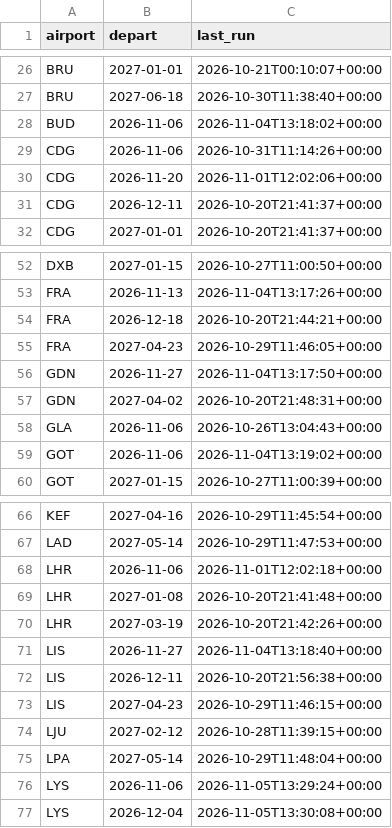
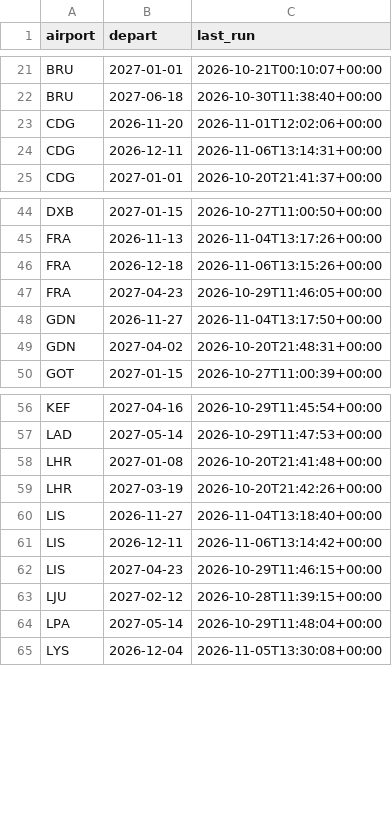
Before and after one commit to clombion/kiz-radar, a CSV file: pipeline/fare_jobs.csv, drawn as a sheet; only a part is shown, gaps mark what is left out; the diff covers the shown part only.

```diff
--- a/pipeline/fare_jobs.csv
+++ b/pipeline/fare_jobs.csv
@@ -27,6 +22,4 @@ BRU,2027-01-01,2026-10-21T00:10:07+00:00
 BRU,2027-06-18,2026-10-30T11:38:40+00:00
-BUD,2026-11-06,2026-11-04T13:18:02+00:00
-CDG,2026-11-06,2026-10-31T11:14:26+00:00
 CDG,2026-11-20,2026-11-01T12:02:06+00:00
-CDG,2026-12-11,2026-10-20T21:41:37+00:00
+CDG,2026-12-11,2026-11-06T13:14:31+00:00
 CDG,2027-01-01,2026-10-20T21:41:37+00:00
@@ -53,3 +45,3 @@ DXB,2027-01-15,2026-10-27T11:00:50+00:00
 FRA,2026-11-13,2026-11-04T13:17:26+00:00
-FRA,2026-12-18,2026-10-20T21:44:21+00:00
+FRA,2026-12-18,2026-11-06T13:15:26+00:00
 FRA,2027-04-23,2026-10-29T11:46:05+00:00
@@ -57,4 +49,2 @@ GDN,2026-11-27,2026-11-04T13:17:50+00:00
 GDN,2027-04-02,2026-10-20T21:48:31+00:00
-GLA,2026-11-06,2026-10-26T13:04:43+00:00
-GOT,2026-11-06,2026-11-04T13:19:02+00:00
 GOT,2027-01-15,2026-10-27T11:00:39+00:00
@@ -67,3 +57,2 @@ KEF,2027-04-16,2026-10-29T11:45:54+00:00
 LAD,2027-05-14,2026-10-29T11:47:53+00:00
-LHR,2026-11-06,2026-11-01T12:02:18+00:00
 LHR,2027-01-08,2026-10-20T21:41:48+00:00
@@ -71,3 +60,3 @@ LHR,2027-03-19,2026-10-20T21:42:26+00:00
 LIS,2026-11-27,2026-11-04T13:18:40+00:00
-LIS,2026-12-11,2026-10-20T21:56:38+00:00
+LIS,2026-12-11,2026-11-06T13:14:42+00:00
 LIS,2027-04-23,2026-10-29T11:46:15+00:00
@@ -75,3 +64,2 @@ LJU,2027-02-12,2026-10-28T11:39:15+00:00
 LPA,2027-05-14,2026-10-29T11:48:04+00:00
-LYS,2026-11-06,2026-11-05T13:29:24+00:00
 LYS,2026-12-04,2026-11-05T13:30:08+00:00
```
Also changed, not shown: 11 removed rows and 8 edited cells elsewhere in this file, pipeline/fares.csv.
